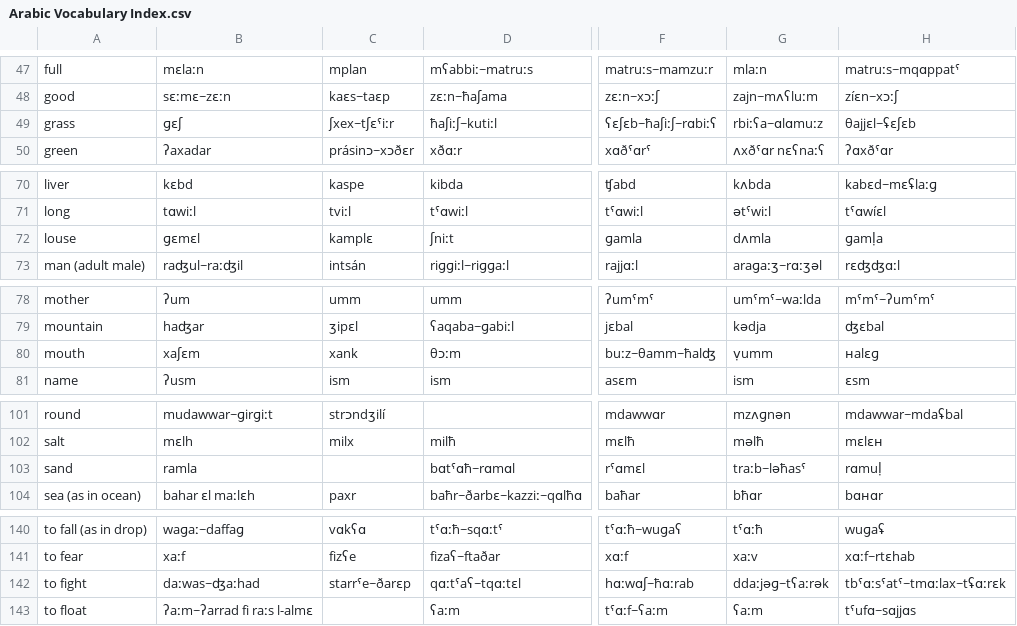
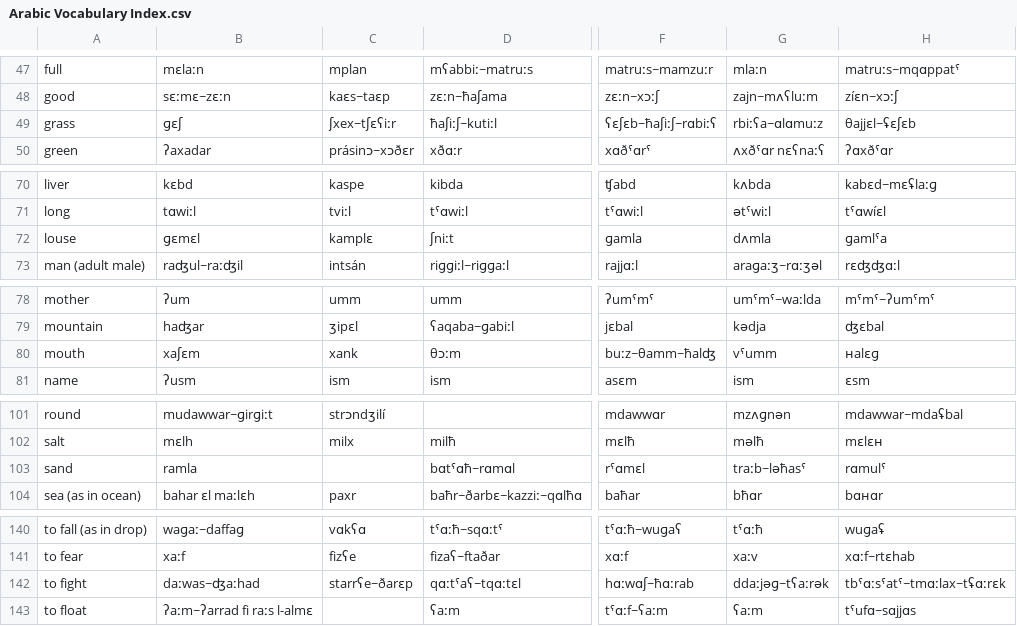
Before and after one commit to pgeorgis/LST_MScThesis, a CSV file: Resources/Data/Processed Data/Arabic/Arabic Vocabulary Index.csv, drawn as a sheet; only a part is shown, gaps mark what is left out; the diff covers the shown part only; the diff names each change by its address in the sheet, - before the commit and + after, or states it on an @@ line.

```diff
--- a/Resources/Data/Processed Data/Arabic/Arabic Vocabulary Index.csv
+++ b/Resources/Data/Processed Data/Arabic/Arabic Vocabulary Index.csv
-C49: ʃxex~tʃɛˁiːr
+C49: ʃxex~tʃɛʕiːr
-H72: ɡamḷa
+H72: ɡamlˤa
-G80: ṿumm
+G80: vˤumm
-H103: rɑmuḷ
+H103: rɑmulˤ
-C142: starrˁe~ðarɛp
+C142: starrʕe~ðarɛp
```
Also changed, not shown: 20 edited cells elsewhere in this file, 3 other files.
